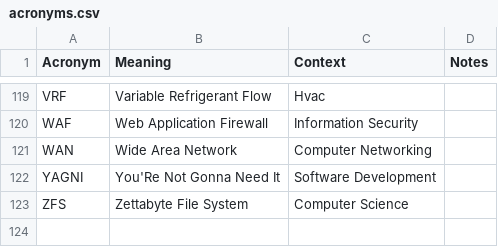
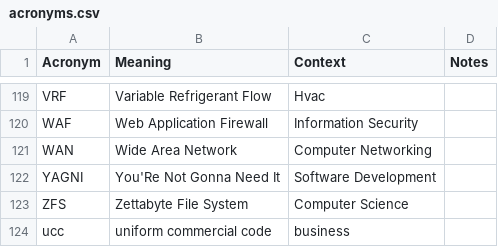
Before and after one commit to chadmando/acronyms, a CSV file: acronyms.csv, drawn as a sheet; only a part is shown, gaps mark what is left out.

Commit message:
add UCC acronym

```diff
--- a/acronyms.csv
+++ b/acronyms.csv
@@ -123 +123,2 @@ YAGNI,You'Re Not Gonna Need It,Software Development,
 ZFS,Zettabyte File System,Computer Science,
+ucc,uniform commercial code,business,
```
